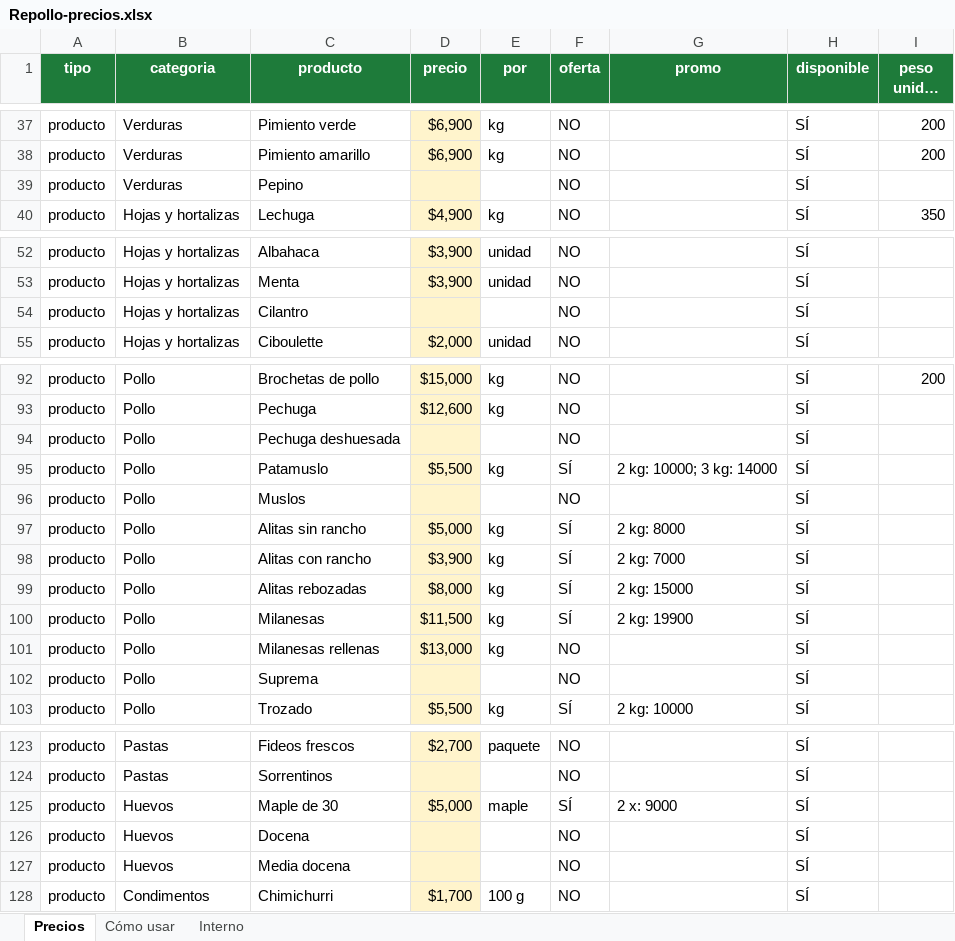
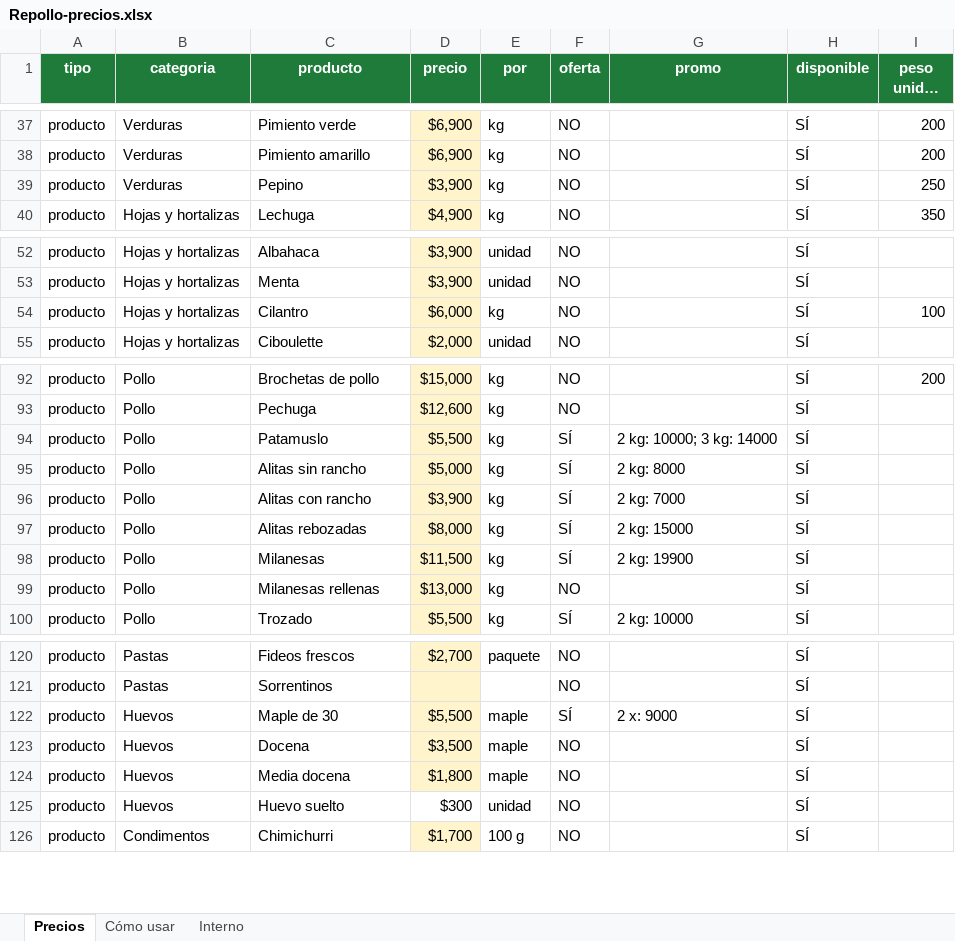
Before and after one commit to vrocio125-bit/Rocio, an Excel workbook: repollo/planilla/Repollo-precios.xlsx, sheet Precios, drawn as a sheet; only a part is shown, gaps mark what is left out; long unchanged cells end in …; values as stored, in another font and other column widths than the file's, no borders; conditional formats not drawn; removed rows and columns are numbered as before the commit, all else as after; the diff covers the shown part only; the diff names each change by its address in the sheet, - before the commit and + after, or states it on an @@ line.

```diff
--- a/repollo/planilla/Repollo-precios.xlsx (sheet Precios)
+++ b/repollo/planilla/Repollo-precios.xlsx (sheet Precios)
-D39 (precio): (empty)
+D39 (precio): $3,900
-E39 (por): (empty)
+E39 (por): kg
-I39 (peso unidad (g)): (empty)
+I39 (peso unidad (g)): 250
-D54 (precio): (empty)
+D54 (precio): $6,000
-E54 (por): (empty)
+E54 (por): kg
-I54 (peso unidad (g)): (empty)
+I54 (peso unidad (g)): 100
-row 94: producto | Pollo | Pechuga deshuesada |  |  | NO |  | SÍ
-row 96: producto | Pollo | Muslos |  |  | NO |  | SÍ
-row 102: producto | Pollo | Suprema |  |  | NO |  | SÍ
-D122 (precio): $5,000
+D122 (precio): $5,500
-D123 (precio): (empty)
+D123 (precio): $3,500
-E123:E124 (por): (empty)
+E123:E124 (por): maple
-D124 (precio): (empty)
+D124 (precio): $1,800
+row 125: producto | Huevos | Huevo suelto | $300 | unidad | NO |  | SÍ
```
Also changed, not shown: 2 edited cells elsewhere in this sheet, 1 other file.
